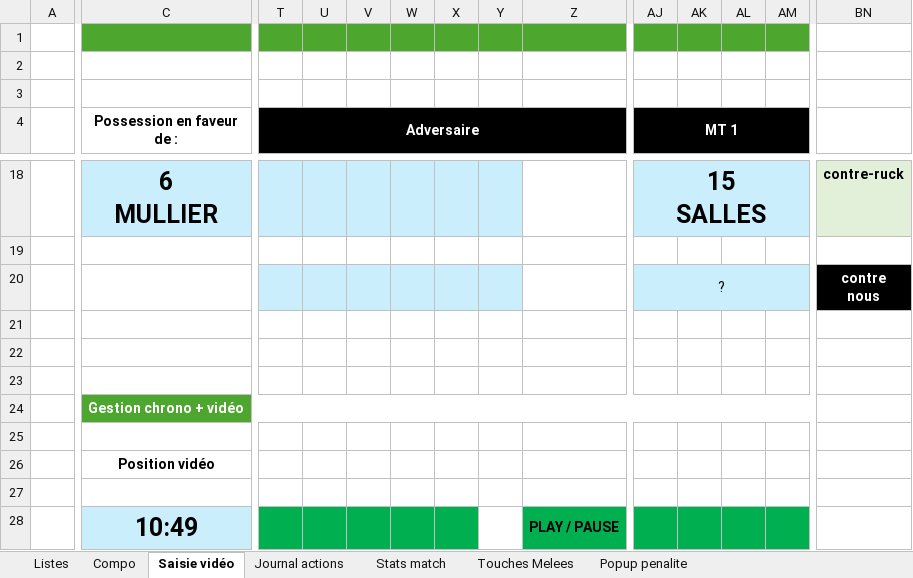
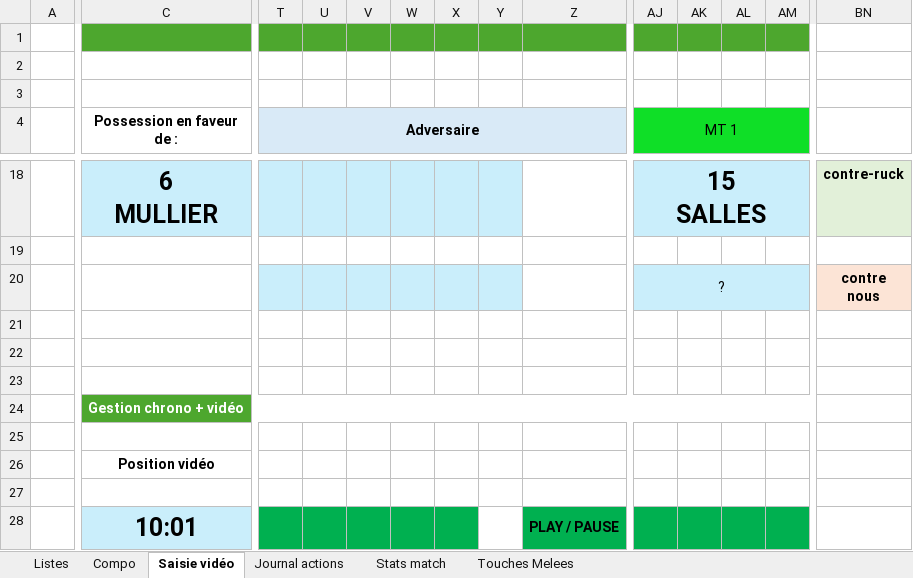
Before and after one commit to Bastien-32/RugbyStatsVeo, an Excel workbook: Createur de match.xlsm, sheet Saisie vidéo, drawn as a sheet; only a part is shown, gaps mark what is left out; values as stored, in another font and other column widths than the file's, no borders; charts and pictures not drawn; the diff covers the shown part only; the diff names each change by its address in the sheet, - before the commit and + after, or states it on an @@ line.

```diff
--- a/Createur de match.xlsm (sheet Saisie vidéo)
+++ b/Createur de match.xlsm (sheet Saisie vidéo)
@@ sheet tab hidden: Popup penalite @@
-T4:Z4 fill: #000000
+T4:Z4 fill: #D9EAF7
-T4 text colour: #FFFFFF
+T4 text colour: black
-AJ4:AM4 fill: #000000
+AJ4:AM4 fill: #0FDF27
@@ AJ4 text colour: #FFFFFF → black, bold: on → off @@
@@ BN20 text colour: #FFFFFF → black, fill: #000000 → #FCE4D6 @@
-C28 (Possession en faveur de :): 10:49
+C28 (Possession en faveur de :): 10:01
```
Also changed, not shown: cell formats elsewhere in this sheet, sheet Stats match, Matchs/Recapitulatif saison.xlsm, 3 other files.
